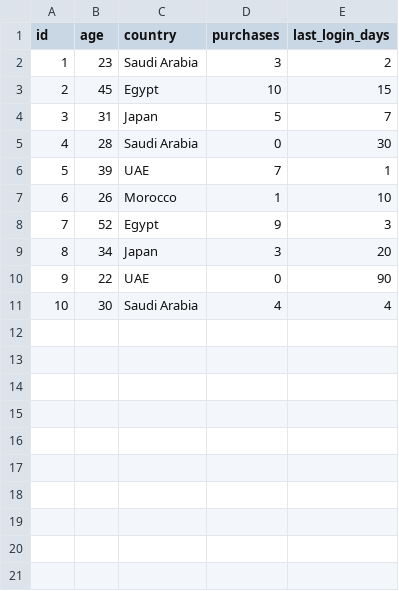
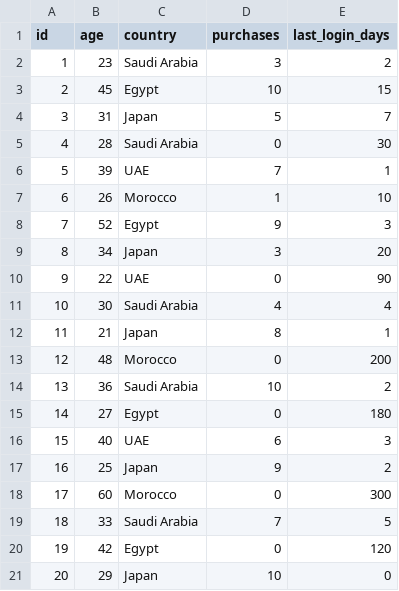
Before and after one commit to wahabu/ai-user-dashboard, a CSV file: users.csv, drawn as a sheet.

Commit message:
feat: update users.csv with diverse data to balance model and improve prediction accuracy

```diff
--- a/users.csv
+++ b/users.csv
@@ -11 +11,11 @@ id,age,country,purchases,last_login_days
 10,30,Saudi Arabia,4,4
+11,21,Japan,8,1
+12,48,Morocco,0,200
+13,36,Saudi Arabia,10,2
+14,27,Egypt,0,180
+15,40,UAE,6,3
+16,25,Japan,9,2
+17,60,Morocco,0,300
+18,33,Saudi Arabia,7,5
+19,42,Egypt,0,120
+20,29,Japan,10,0
```
